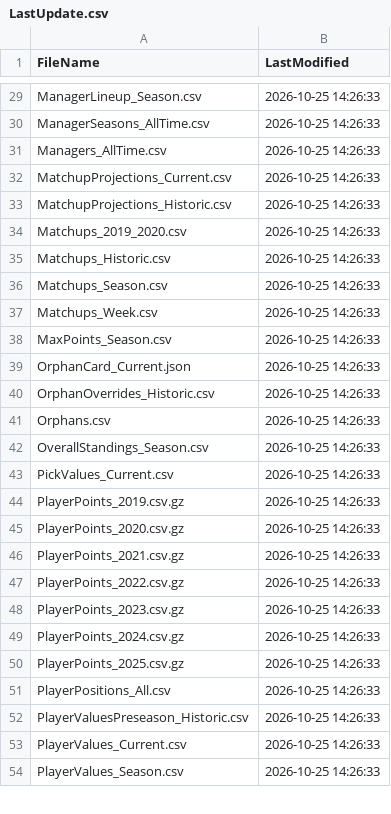
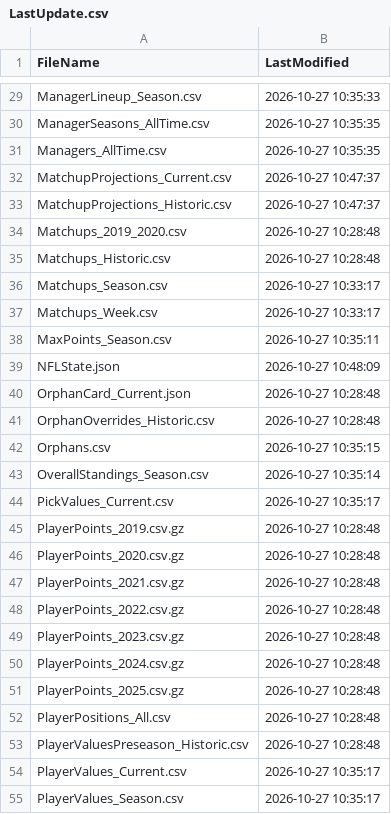
Before and after one commit to wrightc214/NCAA180-Sleeper, a CSV file: data/LastUpdate.csv, drawn as a sheet; only a part is shown, gaps mark what is left out; addresses are those after the commit; the diff covers the shown part only; the diff names each change by its address in the sheet, - before the commit and + after, or states it on an @@ line.

```diff
--- a/data/LastUpdate.csv
+++ b/data/LastUpdate.csv
-B29 (LastModified): 2026-10-25 14:26:33
+B29 (LastModified): 2026-10-27 10:35:33
-B30:B31 (LastModified): 2026-10-25 14:26:33
+B30:B31 (LastModified): 2026-10-27 10:35:35
-B32:B33 (LastModified): 2026-10-25 14:26:33
+B32:B33 (LastModified): 2026-10-27 10:47:37
-B34:B35 (LastModified): 2026-10-25 14:26:33
+B34:B35 (LastModified): 2026-10-27 10:28:48
-B36:B37 (LastModified): 2026-10-25 14:26:33
+B36:B37 (LastModified): 2026-10-27 10:33:17
-B38 (LastModified): 2026-10-25 14:26:33
+B38 (LastModified): 2026-10-27 10:35:11
+row 39: NFLState.json | 2026-10-27 10:48:09
-B40:B41 (LastModified): 2026-10-25 14:26:33
+B40:B41 (LastModified): 2026-10-27 10:28:48
-B42 (LastModified): 2026-10-25 14:26:33
+B42 (LastModified): 2026-10-27 10:35:15
-B43 (LastModified): 2026-10-25 14:26:33
+B43 (LastModified): 2026-10-27 10:35:14
-B44 (LastModified): 2026-10-25 14:26:33
+B44 (LastModified): 2026-10-27 10:35:17
-B45:B53 (LastModified): 2026-10-25 14:26:33
+B45:B53 (LastModified): 2026-10-27 10:28:48
-B54:B55 (LastModified): 2026-10-25 14:26:33
+B54:B55 (LastModified): 2026-10-27 10:35:17
```
Also changed, not shown: 5 added rows and 123 edited cells elsewhere in this file.
